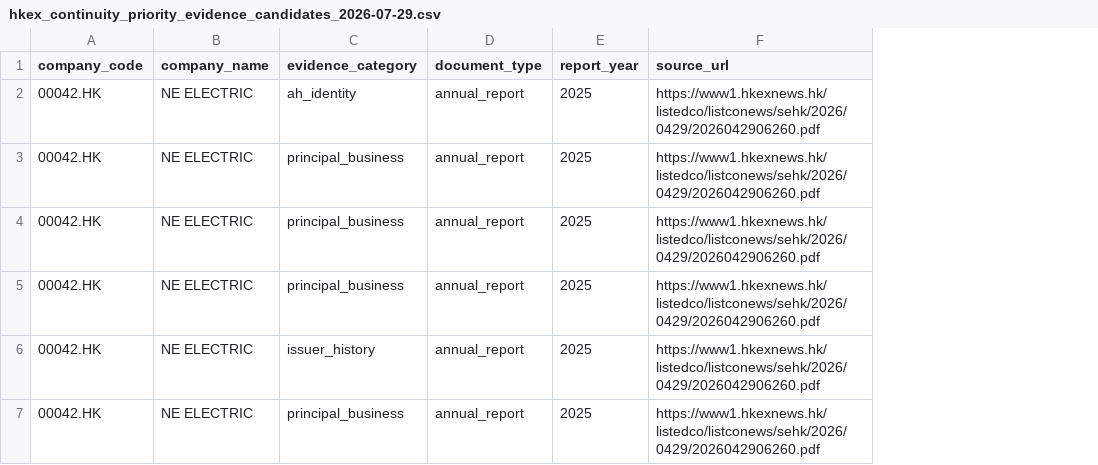
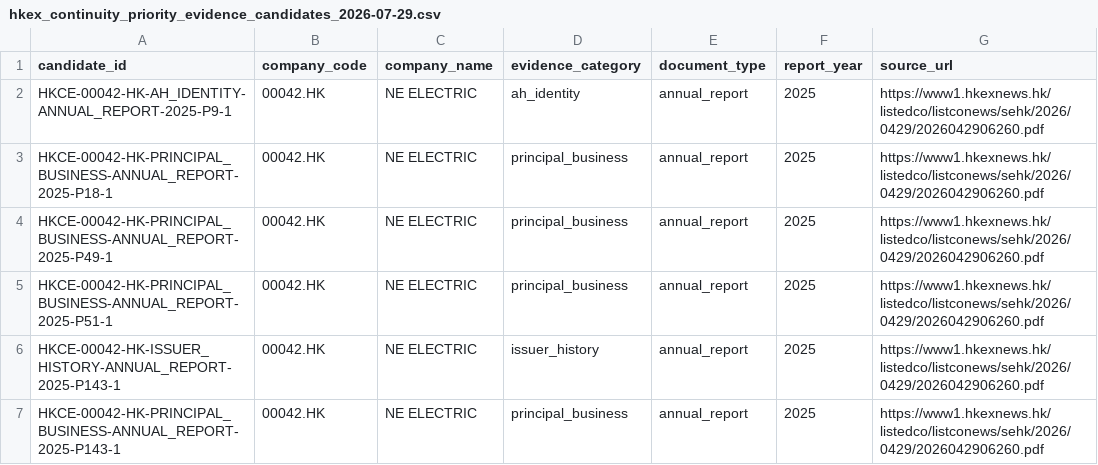
Before and after one commit to botonwa83-byte/AegisESG, a CSV file: data/review/hkex_continuity_priority_evidence_candidates_2026-07-29.csv, drawn as a sheet; only a part is shown; the diff covers the shown part only; the diff names each change by its address in the sheet, - before the commit and + after, or states it on an @@ line.

Commit message:
feat: prepare continuity review packets

```diff
--- a/data/review/hkex_continuity_priority_evidence_candidates_2026-07-29.csv
+++ b/data/review/hkex_continuity_priority_evidence_candidates_2026-07-29.csv
+column A (candidate_id), rows 2-7: HKCE-00042-HK-AH_IDENTITY-ANNUAL_REPORT-2025-P9-1 | HKCE-00042-HK-PRINCIPAL_BUSINESS-ANNUAL_REPORT-2025-P18-1 | HKCE-00042-HK-PRINCIPAL_BUSINESS-ANNUAL_REPORT-2025-P49-1 | HKCE-00042-HK-PRINCIPAL_BUSINESS-ANNUAL_REPORT-2025-P51-1 | HKCE-00042-HK-ISSUER_HISTORY-ANNUAL_REPORT-2025-P143-1 | HKCE-00042-HK-PRINCIPAL_BUSINESS-ANNUAL_REPORT-2025-P143-1
```
Also changed, not shown: 4 removed rows elsewhere in this file, 9 other files.
